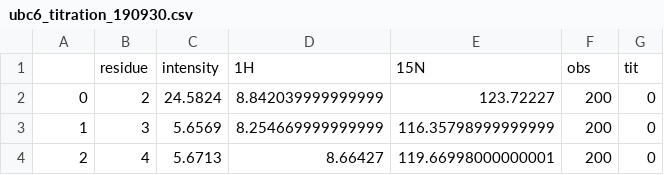
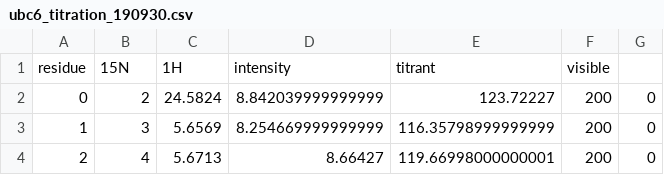
Before and after one commit to alope107/MaLICE, a CSV file: data/ubc6_titration_190930.csv, drawn as a sheet; only a part is shown; removed rows and columns are numbered as before the commit, all else as after; the diff names each change by its address in the sheet, - before the commit and + after, or states it on an @@ line.

```diff
--- a/data/ubc6_titration_190930.csv
+++ b/data/ubc6_titration_190930.csv
-row 1:  | residue | intensity | 1H | 15N | obs | tit
+row 1: residue | 15N | 1H | intensity | titrant | visible
```
Also changed, not shown: data/100419_mj_acd_ntr_ixi_titrationfor_damien.csv, data/dev.csv, 2 other files.
